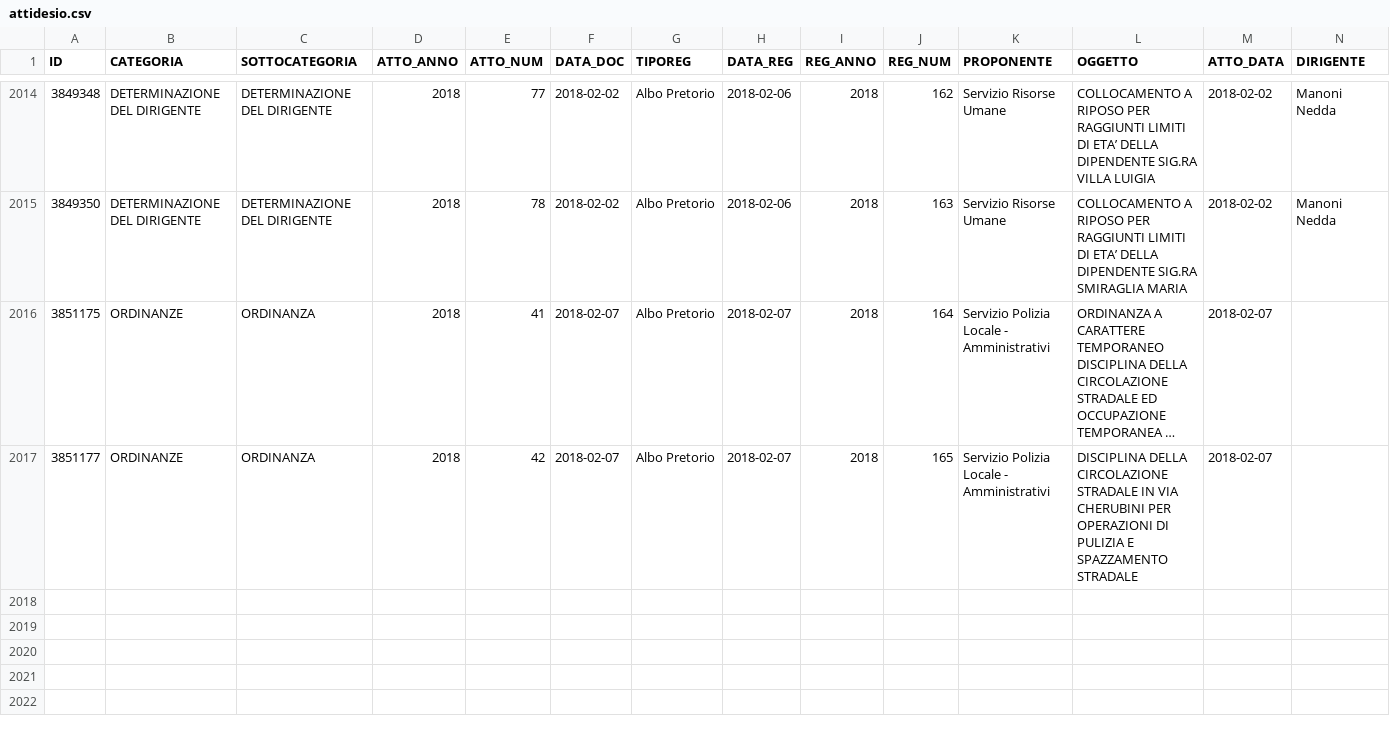
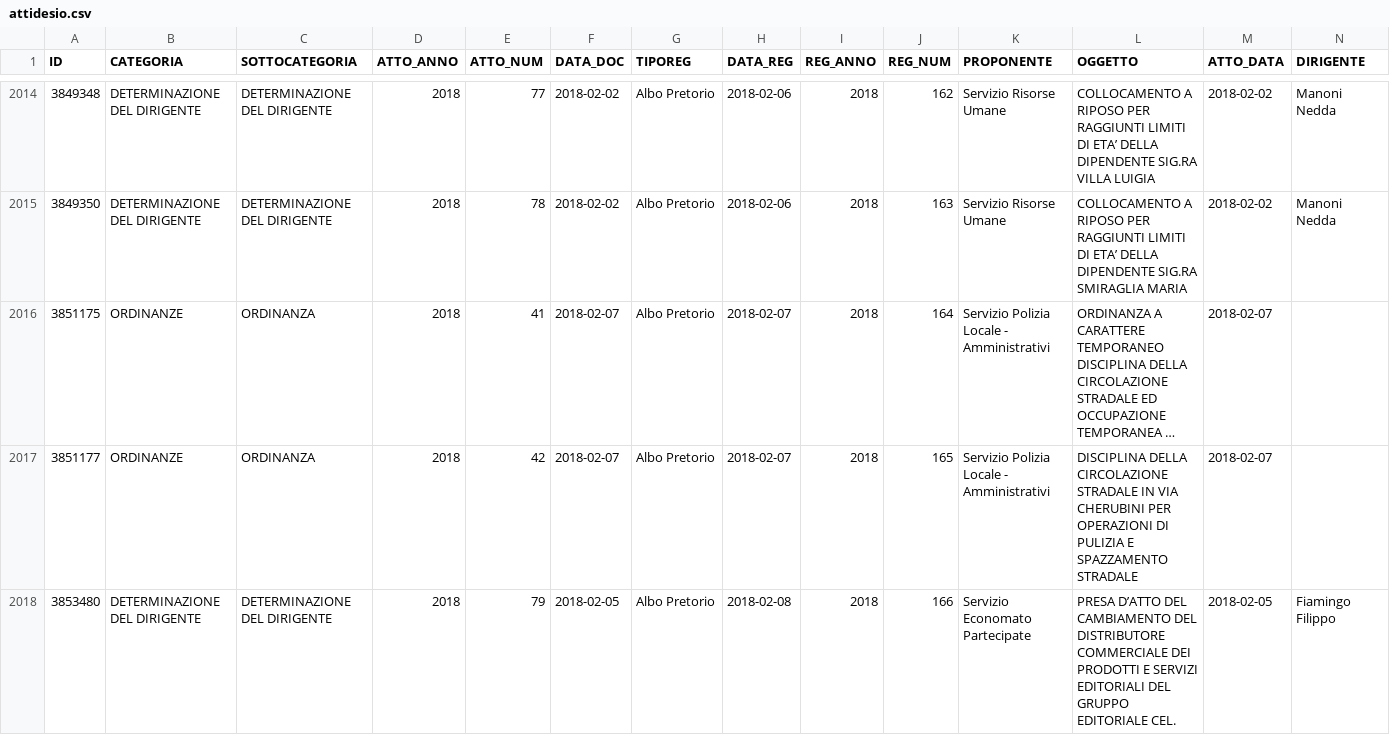
Before and after one commit to ipersoft/trasparenzadesio, a CSV file: attidesio.csv, drawn as a sheet; only a part is shown, gaps mark what is left out; long unchanged cells end in …; rows hold the shown columns only; the diff covers the shown part only; the diff names each change by its address in the sheet, - before the commit and + after, or states it on an @@ line.

```diff
--- a/attidesio.csv
+++ b/attidesio.csv
+row 2018: 3853480 | DETERMINAZIONE DEL DIRIGENTE | DETERMINAZIONE DEL DIRIGENTE | 2018 | 79 | 2018-02-05 | Albo Pretorio | 2018-02-08 | 2018 | 166 | Servizio Economato Partecipate | PRESA D’ATTO DEL CAMBIAMENTO DEL DISTRIBUTORE COMMERCIALE DEI PRODOTTI E SERVIZI EDITORIALI DEL GRUPPO EDITORIALE CEL. | 2018-02-05 | Fiamingo Filippo
```
Also changed, not shown: 2 added rows elsewhere in this file, 1 other file.
